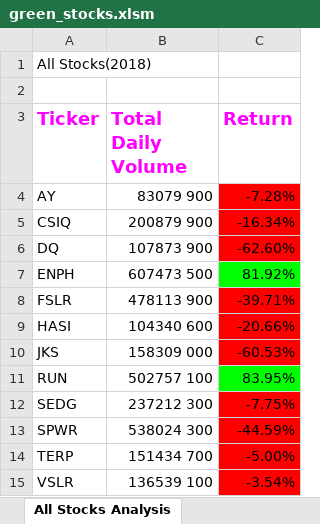
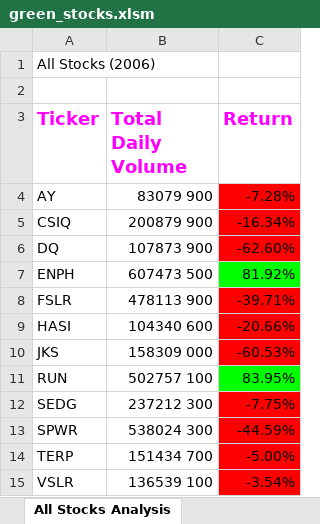
Before and after one commit to skaram16/stock_analysis, an Excel workbook: green_stocks.xlsm, sheet All Stocks Analysis, drawn as a sheet; values as stored, in another font and other column widths than the file's, no borders; charts and pictures not drawn; the diff names each change by its address in the sheet, - before the commit and + after, or states it on an @@ line.

Commit message:
final push of excel and VBA files

```diff
--- a/green_stocks.xlsm (sheet All Stocks Analysis)
+++ b/green_stocks.xlsm (sheet All Stocks Analysis)
-A1 (Ticker): All Stocks(2018)
+A1 (Ticker): All Stocks (2006)
```
Also changed, not shown: 9 other files.
